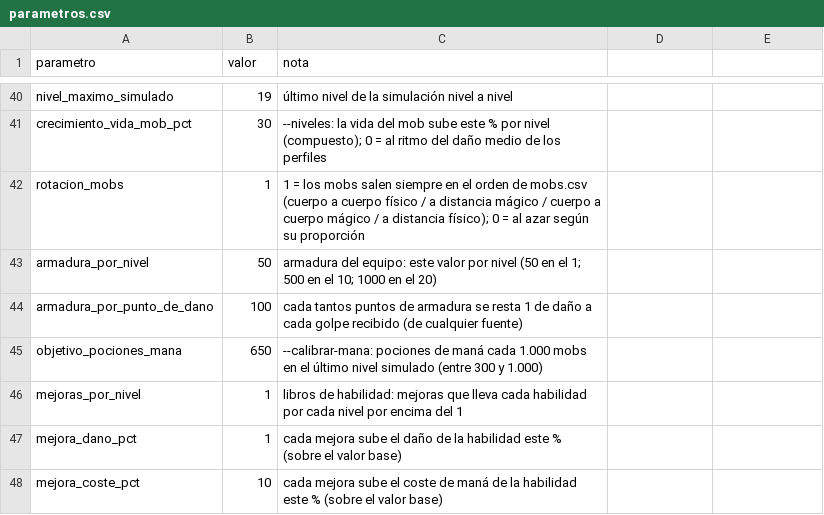
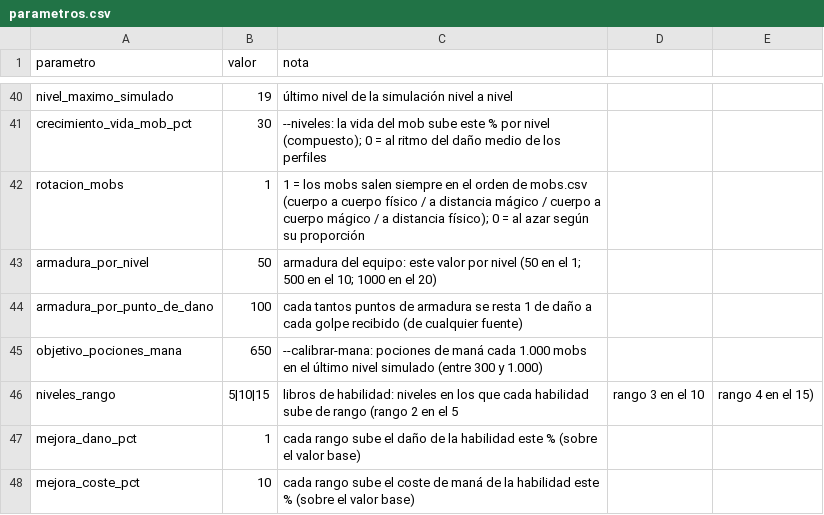
Before and after one commit to chalessss/MMORPG, a CSV file: herramientas/simulador/datos/parametros.csv, drawn as a sheet; only a part is shown, gaps mark what is left out.

```diff
--- a/herramientas/simulador/datos/parametros.csv
+++ b/herramientas/simulador/datos/parametros.csv
@@ -45,4 +45,4 @@ armadura_por_punto_de_dano,100,cada tantos puntos de armadura se resta 1 de dañ
 objetivo_pociones_mana,650,--calibrar-mana: pociones de maná cada 1.000 mobs en el último nivel simulado (entre 300 y 1.000)
-mejoras_por_nivel,1,libros de habilidad: mejoras que lleva cada habilidad por cada nivel por encima del 1
-mejora_dano_pct,1,cada mejora sube el daño de la habilidad este % (sobre el valor base)
-mejora_coste_pct,10,cada mejora sube el coste de maná de la habilidad este % (sobre el valor base)
+niveles_rango,5|10|15,libros de habilidad: niveles en los que cada habilidad sube de rango (rango 2 en el 5, rango 3 en el 10, rango 4 en el 15)
+mejora_dano_pct,1,cada rango sube el daño de la habilidad este % (sobre el valor base)
+mejora_coste_pct,10,cada rango sube el coste de maná de la habilidad este % (sobre el valor base)
```
Also changed, not shown: 2 other files.
